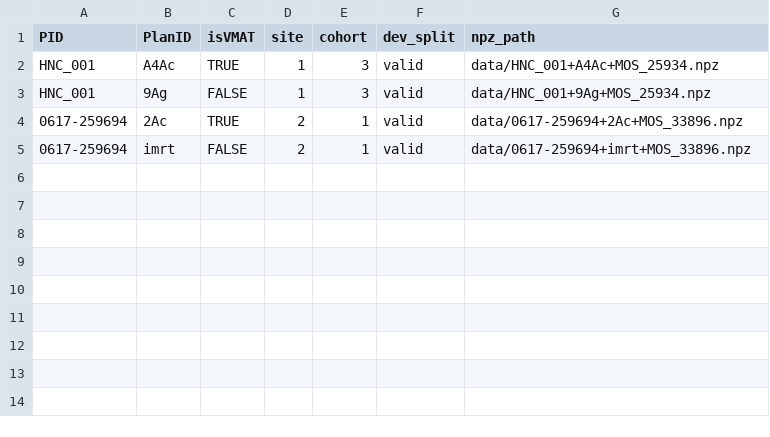
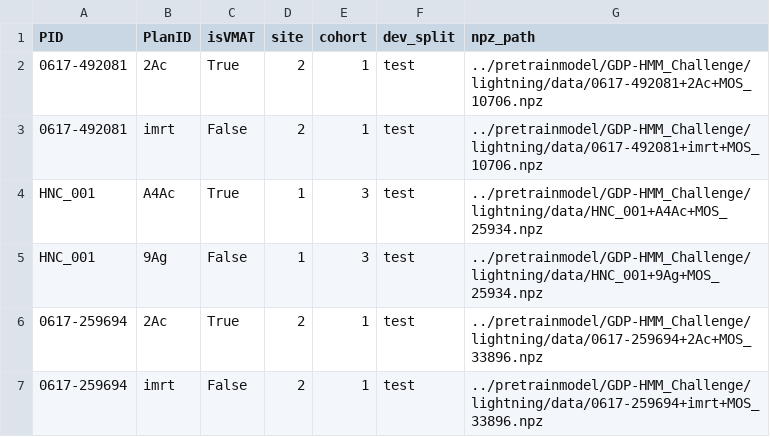
Before and after one commit to justinzhdm/GDP-HMM_AAPMChallenge, a CSV file: meta_files/meta_data_infer_dummy.csv, drawn as a sheet.

```diff
--- a/meta_files/meta_data_infer_dummy.csv
+++ b/meta_files/meta_data_infer_dummy.csv
@@ -1,5 +1,7 @@
 PID,PlanID,isVMAT,site,cohort,dev_split,npz_path
-HNC_001,A4Ac,TRUE,1,3,valid,data/HNC_001+A4Ac+MOS_25934.npz
-HNC_001,9Ag,FALSE,1,3,valid,data/HNC_001+9Ag+MOS_25934.npz
-0617-259694,2Ac,TRUE,2,1,valid,data/0617-259694+2Ac+MOS_33896.npz
-0617-259694,imrt,FALSE,2,1,valid,data/0617-259694+imrt+MOS_33896.npz
+0617-492081,2Ac,True,2,1,test,../pretrainmodel/GDP-HMM_Challenge/lightning/data/0617-492081+2Ac+MOS_10706.npz
+0617-492081,imrt,False,2,1,test,../pretrainmodel/GDP-HMM_Challenge/lightning/data/0617-492081+imrt+MOS_10706.npz
+HNC_001,A4Ac,True,1,3,test,../pretrainmodel/GDP-HMM_Challenge/lightning/data/HNC_001+A4Ac+MOS_25934.npz
+HNC_001,9Ag,False,1,3,test,../pretrainmodel/GDP-HMM_Challenge/lightning/data/HNC_001+9Ag+MOS_25934.npz
+0617-259694,2Ac,True,2,1,test,../pretrainmodel/GDP-HMM_Challenge/lightning/data/0617-259694+2Ac+MOS_33896.npz
+0617-259694,imrt,False,2,1,test,../pretrainmodel/GDP-HMM_Challenge/lightning/data/0617-259694+imrt+MOS_33896.npz
```
Also changed, not shown: meta_files/meta_data_infer_val.csv, 3 other files.
